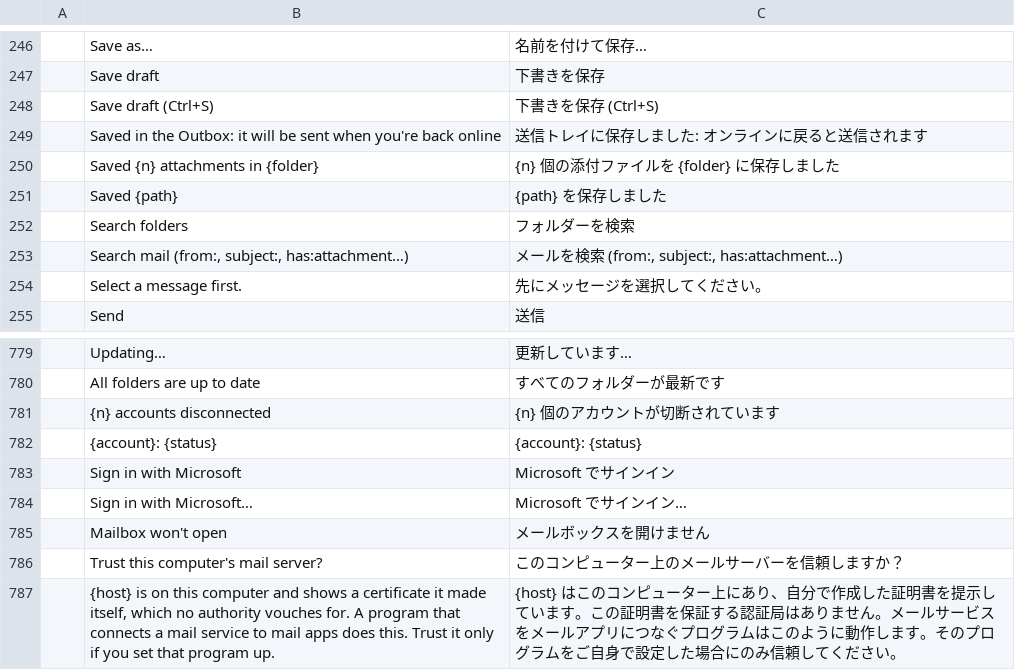
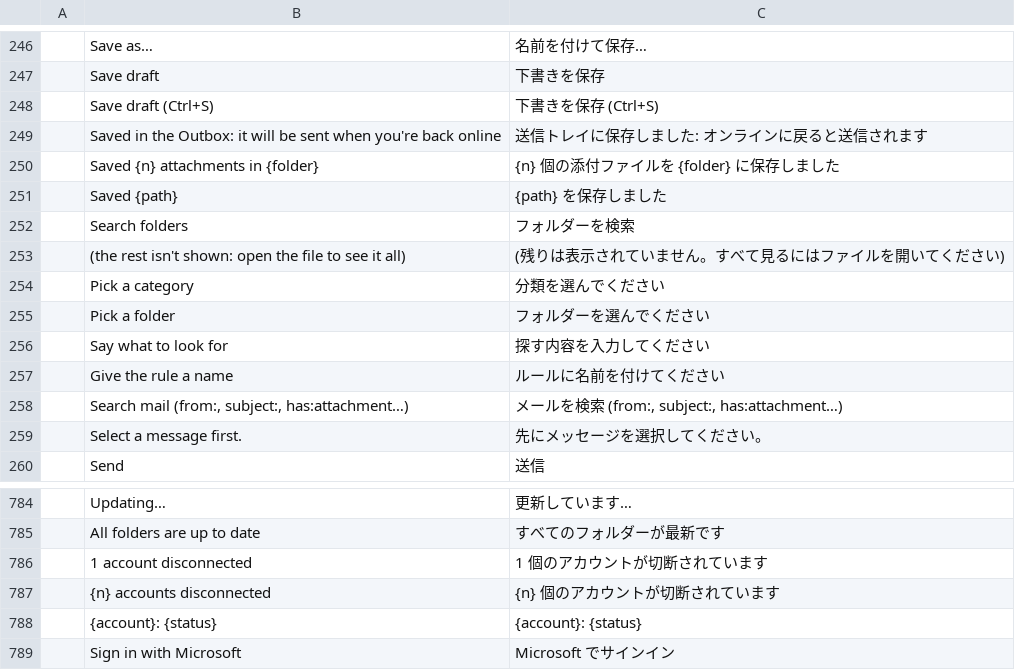
Before and after one commit to ZIDAN44/mailcraft, a TSV file: crates/ui-egui/src/i18n/ja.tsv, drawn as a sheet; only a part is shown, gaps mark what is left out; the shorter side is filled out with more unchanged rows; the diff names each change by its address in the sheet, - before the commit and + after, or states it on an @@ line.

Commit message:
Deleting for good asks first everywhere; Ctrl+Enter, rules, Move to
Deleting from Deleted Items asked only from the Delete key and the ribbon.
Ctrl+Enter sent from anywhere, and showed the command's own words for an
empty subject. Move to folder named each account by the user's name. A rule's
Run it now ran though its save was refused; its messages weren't translated.
File › Info redrew without end with two rows of one label.

```diff
--- a/crates/ui-egui/src/i18n/ja.tsv
+++ b/crates/ui-egui/src/i18n/ja.tsv
+row 253:  | (the rest isn't shown: open the file to see it all) | (残りは表示されていません。すべて見るにはファイルを開いてください)
+row 254:  | Pick a category | 分類を選んでください
+row 255:  | Pick a folder | フォルダーを選んでください
+row 256:  | Say what to look for | 探す内容を入力してください
+row 257:  | Give the rule a name | ルールに名前を付けてください
+row 786:  | 1 account disconnected | 1 個のアカウントが切断されています
```
Also changed, not shown: crates/ui-egui/src/i18n/ar.tsv, crates/ui-egui/src/i18n/de.tsv, 22 other files.
